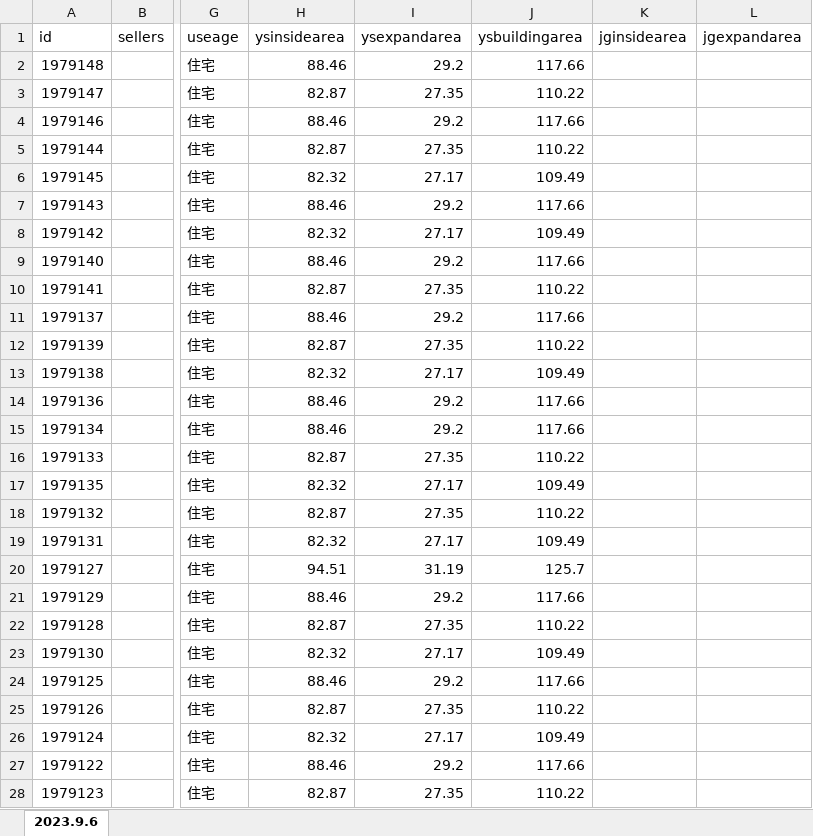
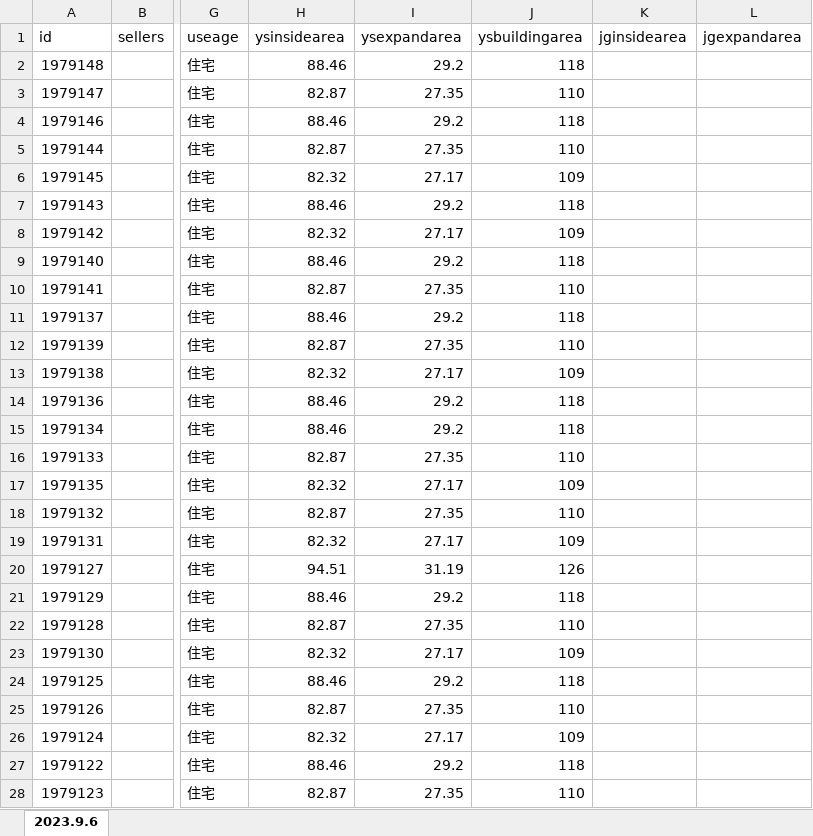
Before and after one commit to iambean/house-selling-crawler, an Excel workbook: zhuoyue-boyifu/柏奕府销售表.xlsx, sheet 2023.9.6, drawn as a sheet; only a part is shown, gaps mark what is left out; values as stored, in another font and other column widths than the file's, no borders; the diff covers the shown part only; the diff names each change by its address in the sheet, - before the commit and + after, or states it on an @@ line.

```diff
--- a/zhuoyue-boyifu/柏奕府销售表.xlsx (sheet 2023.9.6)
+++ b/zhuoyue-boyifu/柏奕府销售表.xlsx (sheet 2023.9.6)
-J2 (ysbuildingarea): 117.66
+J2 (ysbuildingarea): 118
-J3 (ysbuildingarea): 110.22
+J3 (ysbuildingarea): 110
-J4 (ysbuildingarea): 117.66
+J4 (ysbuildingarea): 118
-J5 (ysbuildingarea): 110.22
+J5 (ysbuildingarea): 110
-J6 (ysbuildingarea): 109.49
+J6 (ysbuildingarea): 109
-J7 (ysbuildingarea): 117.66
+J7 (ysbuildingarea): 118
-J8 (ysbuildingarea): 109.49
+J8 (ysbuildingarea): 109
-J9 (ysbuildingarea): 117.66
+J9 (ysbuildingarea): 118
-J10 (ysbuildingarea): 110.22
+J10 (ysbuildingarea): 110
-J11 (ysbuildingarea): 117.66
+J11 (ysbuildingarea): 118
-J12 (ysbuildingarea): 110.22
+J12 (ysbuildingarea): 110
-J13 (ysbuildingarea): 109.49
+J13 (ysbuildingarea): 109
-J14:J15 (ysbuildingarea): 117.66
+J14:J15 (ysbuildingarea): 118
-J16 (ysbuildingarea): 110.22
+J16 (ysbuildingarea): 110
-J17 (ysbuildingarea): 109.49
+J17 (ysbuildingarea): 109
-J18 (ysbuildingarea): 110.22
+J18 (ysbuildingarea): 110
-J19 (ysbuildingarea): 109.49
+J19 (ysbuildingarea): 109
-J20 (ysbuildingarea): 125.7
+J20 (ysbuildingarea): 126
-J21 (ysbuildingarea): 117.66
+J21 (ysbuildingarea): 118
-J22 (ysbuildingarea): 110.22
+J22 (ysbuildingarea): 110
-J23 (ysbuildingarea): 109.49
+J23 (ysbuildingarea): 109
-J24 (ysbuildingarea): 117.66
+J24 (ysbuildingarea): 118
-J25 (ysbuildingarea): 110.22
+J25 (ysbuildingarea): 110
-J26 (ysbuildingarea): 109.49
+J26 (ysbuildingarea): 109
-J27 (ysbuildingarea): 117.66
+J27 (ysbuildingarea): 118
-J28 (ysbuildingarea): 110.22
+J28 (ysbuildingarea): 110
```
Also changed, not shown: 610 edited cells elsewhere in this sheet, 1 other file.
